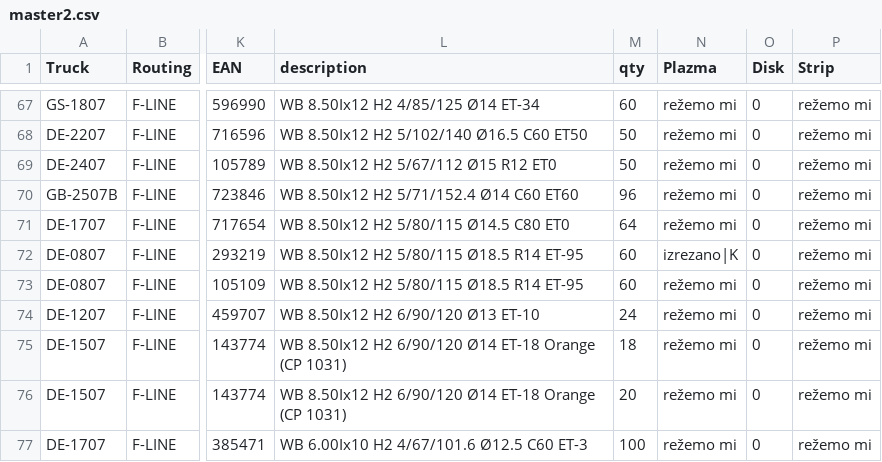
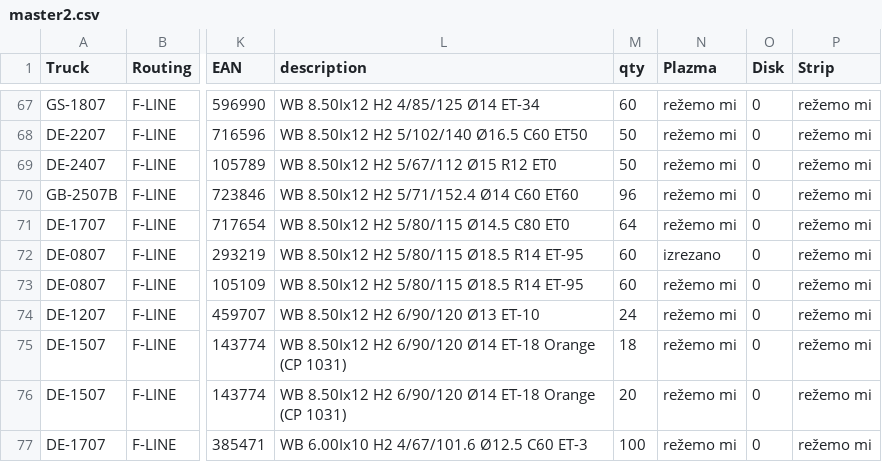
Before and after one commit to c4k120/testing, a CSV file: master2.csv, drawn as a sheet; only a part is shown, gaps mark what is left out; the diff covers the shown part only; the diff names each change by its address in the sheet, - before the commit and + after, or states it on an @@ line.

```diff
--- a/master2.csv
+++ b/master2.csv
-N72 (Plazma): izrezano|K
+N72 (Plazma): izrezano
```
Also changed, not shown: 9 edited cells elsewhere in this file, capacity2.csv, orderbook2.csv.
